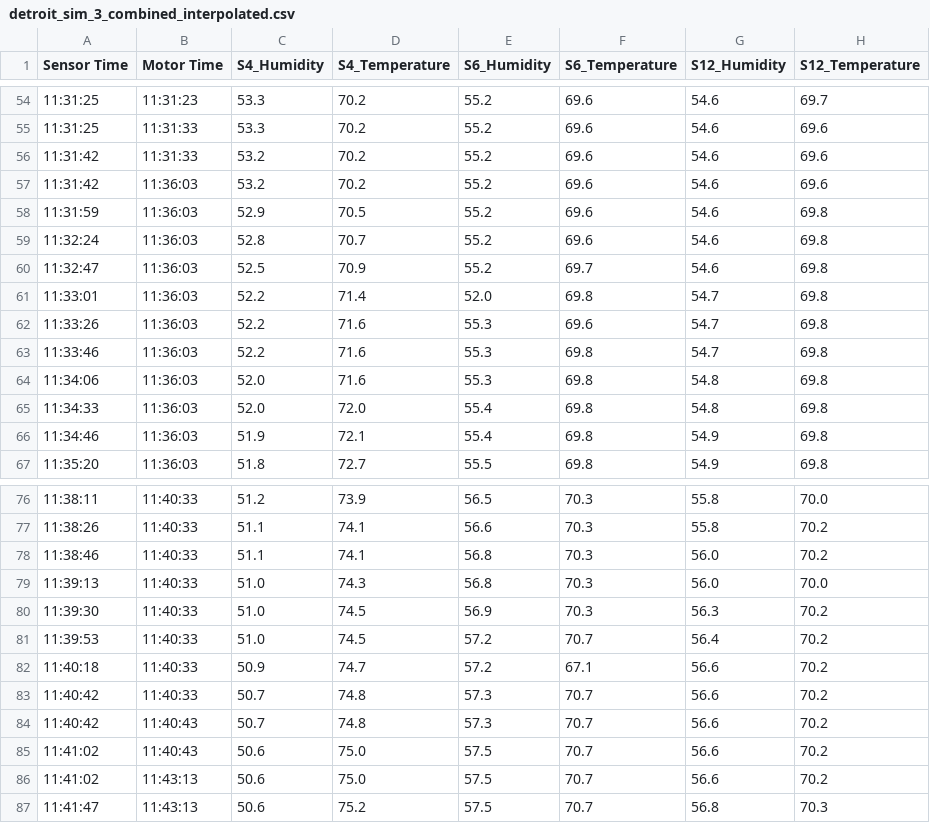
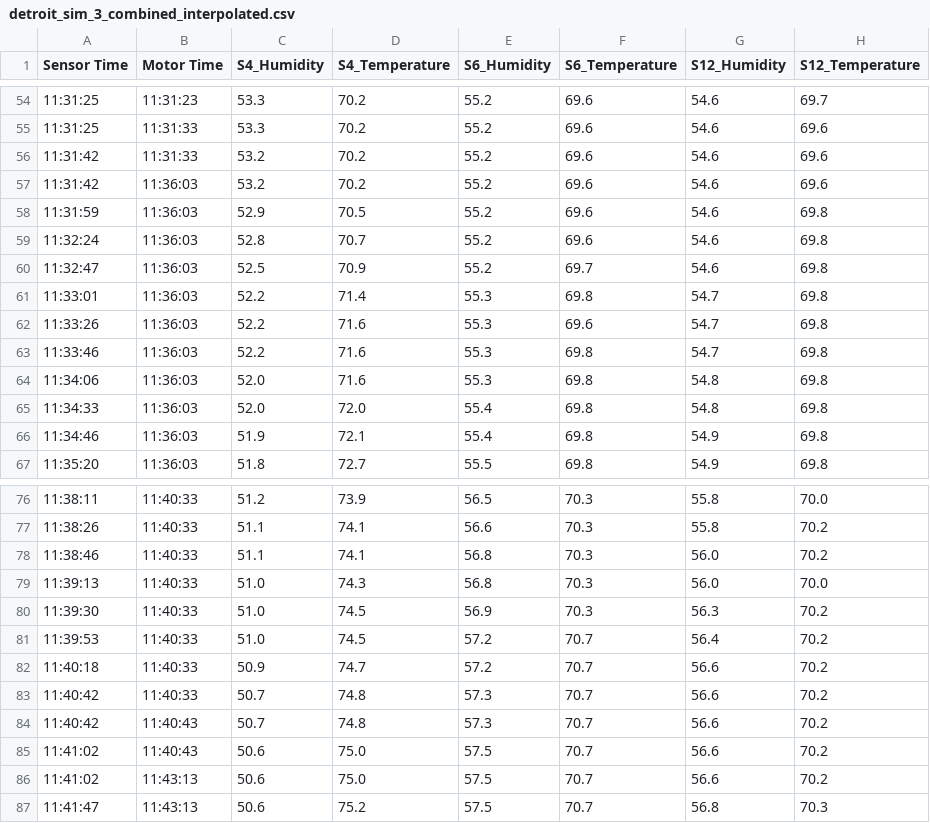
Before and after one commit to nia-00/UCF_REU_SmartHome_2021, a CSV file: Data/Simulation_Data/Interpolated_Combined/Detroit/detroit_sim_3_combined_interpolated.csv, drawn as a sheet; only a part is shown, gaps mark what is left out; the diff names each change by its address in the sheet, - before the commit and + after, or states it on an @@ line.

Commit message:
Update detroit_sim_3_combined_interpolated.csv

```diff
--- a/Data/Simulation_Data/Interpolated_Combined/Detroit/detroit_sim_3_combined_interpolated.csv
+++ b/Data/Simulation_Data/Interpolated_Combined/Detroit/detroit_sim_3_combined_interpolated.csv
-E61 (S6_Humidity): 52.0
+E61 (S6_Humidity): 55.3
-F82 (S6_Temperature): 67.1
+F82 (S6_Temperature): 70.7
```
